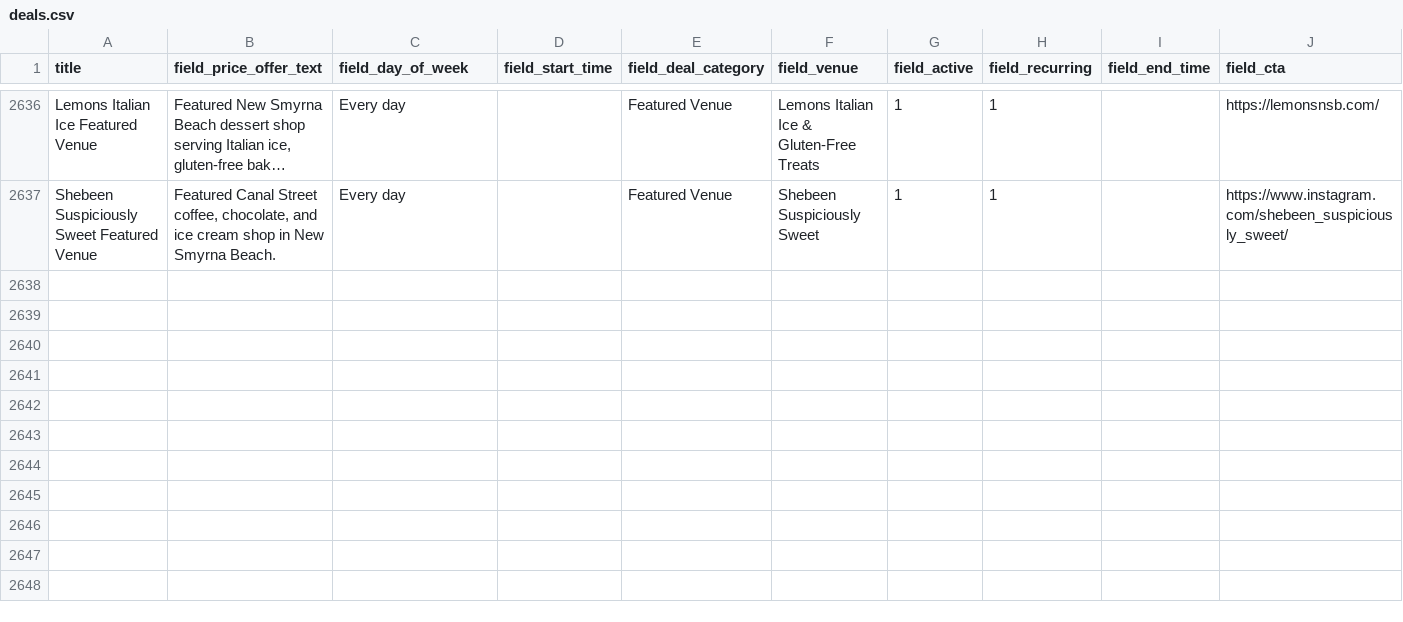
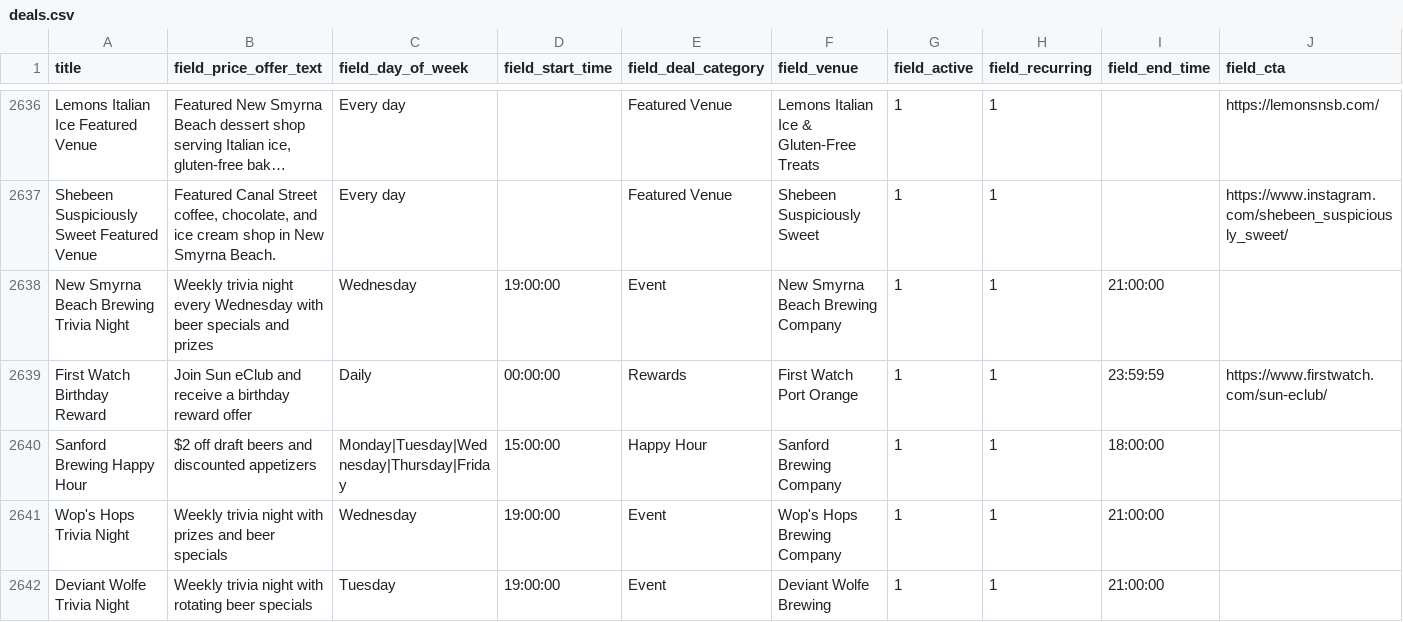
Before and after one commit to netboss/spotdeals, a CSV file: web/modules/custom/spotdeals_import/data/deals.csv, drawn as a sheet; only a part is shown, gaps mark what is left out; long unchanged cells end in …; rows hold the shown columns only; the diff covers the shown part only; the diff names each change by its address in the sheet, - before the commit and + after, or states it on an @@ line.

Commit message:
SD-136: More Daytona Beach Shores, Sanford and surrounding areas venues and deals

```diff
--- a/web/modules/custom/spotdeals_import/data/deals.csv
+++ b/web/modules/custom/spotdeals_import/data/deals.csv
+row 2638: New Smyrna Beach Brewing Trivia Night | Weekly trivia night every Wednesday with beer specials and prizes | Wednesday | 19:00:00 | Event | New Smyrna Beach Brewing Company | 1 | 1 | 21:00:00
+row 2639: First Watch Birthday Reward | Join Sun eClub and receive a birthday reward offer | Daily | 00:00:00 | Rewards | First Watch Port Orange | 1 | 1 | 23:59:59 | https://www.firstwatch.com/sun-eclub/
+row 2640: Sanford Brewing Happy Hour | $2 off draft beers and discounted appetizers | Monday|Tuesday|Wednesday|Thursday|Friday | 15:00:00 | Happy Hour | Sanford Brewing Company | 1 | 1 | 18:00:00
+row 2641: Wop's Hops Trivia Night | Weekly trivia night with prizes and beer specials | Wednesday | 19:00:00 | Event | Wop's Hops Brewing Company | 1 | 1 | 21:00:00
+row 2642: Deviant Wolfe Trivia Night | Weekly trivia night with rotating beer specials | Tuesday | 19:00:00 | Event | Deviant Wolfe Brewing | 1 | 1 | 21:00:00
```
Also changed, not shown: 5 added rows and 2 edited cells elsewhere in this file, 1 other file.
